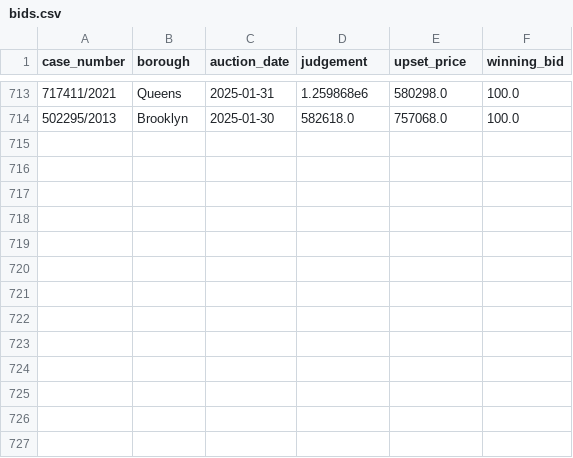
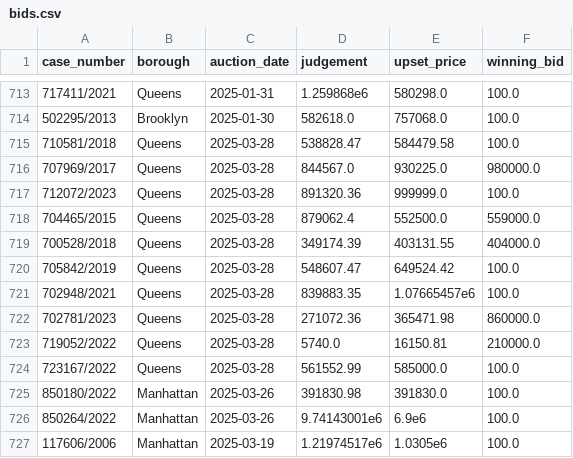
Before and after one commit to ivoytov/manhattan, a CSV file: foreclosures/bids.csv, drawn as a sheet; only a part is shown, gaps mark what is left out; the diff names each change by its address in the sheet, - before the commit and + after, or states it on an @@ line.

```diff
--- a/foreclosures/bids.csv
+++ b/foreclosures/bids.csv
+row 715: 710581/2018 | Queens | 2025-03-28 | 538828.47 | 584479.58 | 100.0
+row 716: 707969/2017 | Queens | 2025-03-28 | 844567.0 | 930225.0 | 980000.0
+row 717: 712072/2023 | Queens | 2025-03-28 | 891320.36 | 999999.0 | 100.0
+row 718: 704465/2015 | Queens | 2025-03-28 | 879062.4 | 552500.0 | 559000.0
+row 719: 700528/2018 | Queens | 2025-03-28 | 349174.39 | 403131.55 | 404000.0
+row 720: 705842/2019 | Queens | 2025-03-28 | 548607.47 | 649524.42 | 100.0
+row 721: 702948/2021 | Queens | 2025-03-28 | 839883.35 | 1.07665457e6 | 100.0
+row 722: 702781/2023 | Queens | 2025-03-28 | 271072.36 | 365471.98 | 860000.0
+row 723: 719052/2022 | Queens | 2025-03-28 | 5740.0 | 16150.81 | 210000.0
+row 724: 723167/2022 | Queens | 2025-03-28 | 561552.99 | 585000.0 | 100.0
+row 725: 850180/2022 | Manhattan | 2025-03-26 | 391830.98 | 391830.0 | 100.0
+row 726: 850264/2022 | Manhattan | 2025-03-26 | 9.74143001e6 | 6.9e6 | 100.0
+row 727: 117606/2006 | Manhattan | 2025-03-19 | 1.21974517e6 | 1.0305e6 | 100.0
```
Also changed, not shown: foreclosures/lots.csv, foreclosures/pluto.csv, 5 other files.
